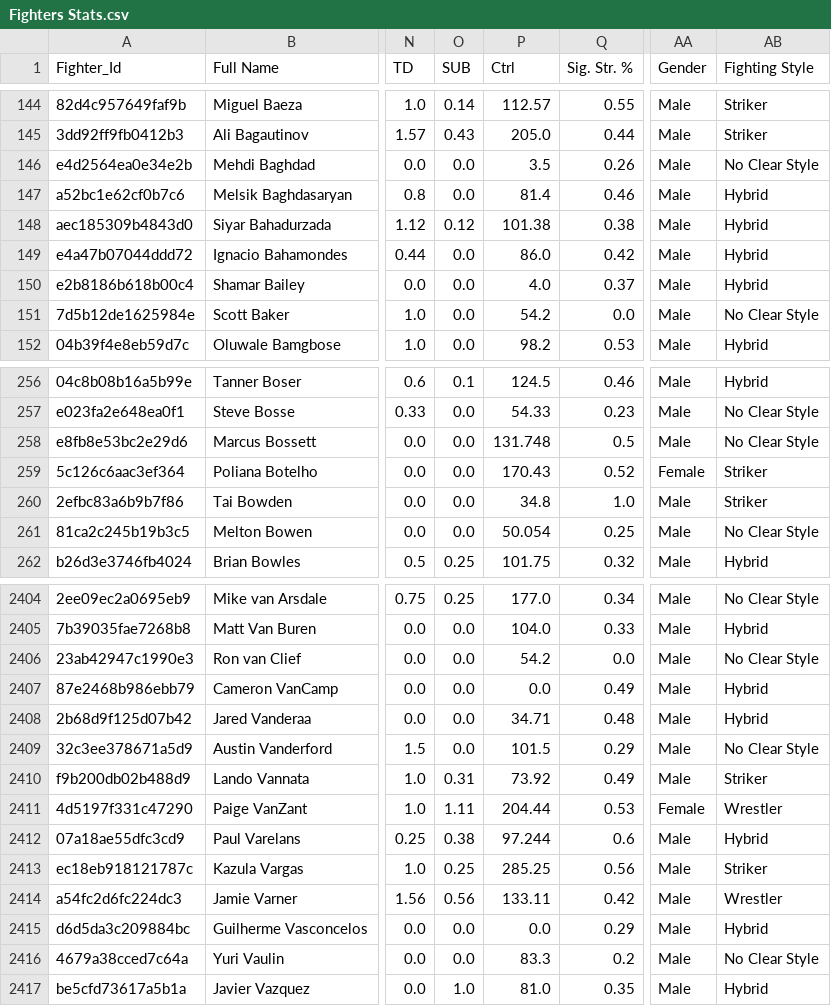
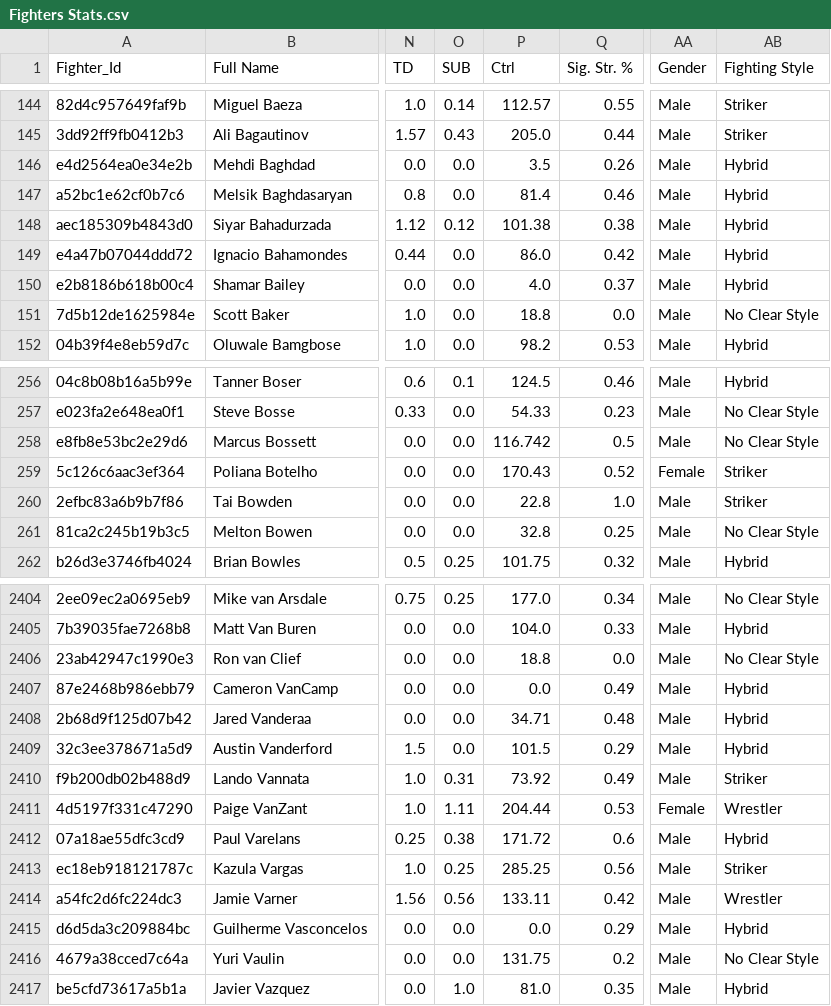
Before and after one commit to ameen-alibi/ufc-fighting-style-categorizer, a CSV file: data/Fighters Stats.csv, drawn as a sheet; only a part is shown, gaps mark what is left out; the diff covers the shown part only; the diff names each change by its address in the sheet, - before the commit and + after, or states it on an @@ line.

Commit message:
Debug #99

```diff
--- a/data/Fighters Stats.csv
+++ b/data/Fighters Stats.csv
-AB146 (Fighting Style): No Clear Style
+AB146 (Fighting Style): Hybrid
-P151 (Ctrl): 54.2
+P151 (Ctrl): 18.8
-P258 (Ctrl): 131.748
+P258 (Ctrl): 116.742
-P260 (Ctrl): 34.8
+P260 (Ctrl): 22.8
-P261 (Ctrl): 50.054
+P261 (Ctrl): 32.8
-P2406 (Ctrl): 54.2
+P2406 (Ctrl): 18.8
-AB2409 (Fighting Style): No Clear Style
+AB2409 (Fighting Style): Hybrid
-P2412 (Ctrl): 97.244
+P2412 (Ctrl): 171.72
-P2416 (Ctrl): 83.3
+P2416 (Ctrl): 131.75
```
Also changed, not shown: 100 edited cells elsewhere in this file.
